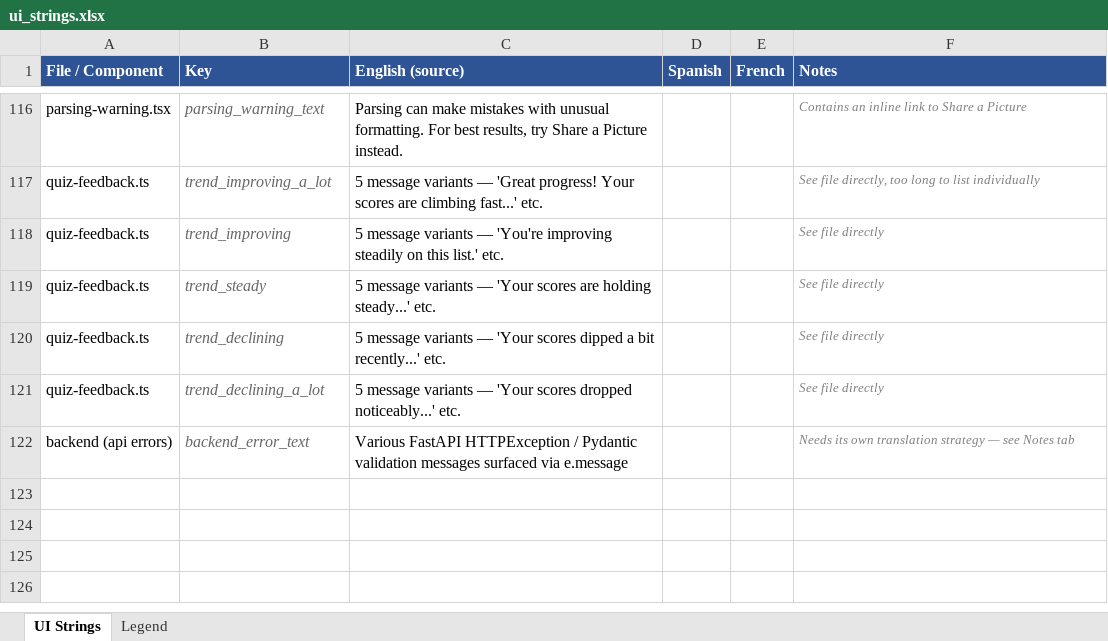
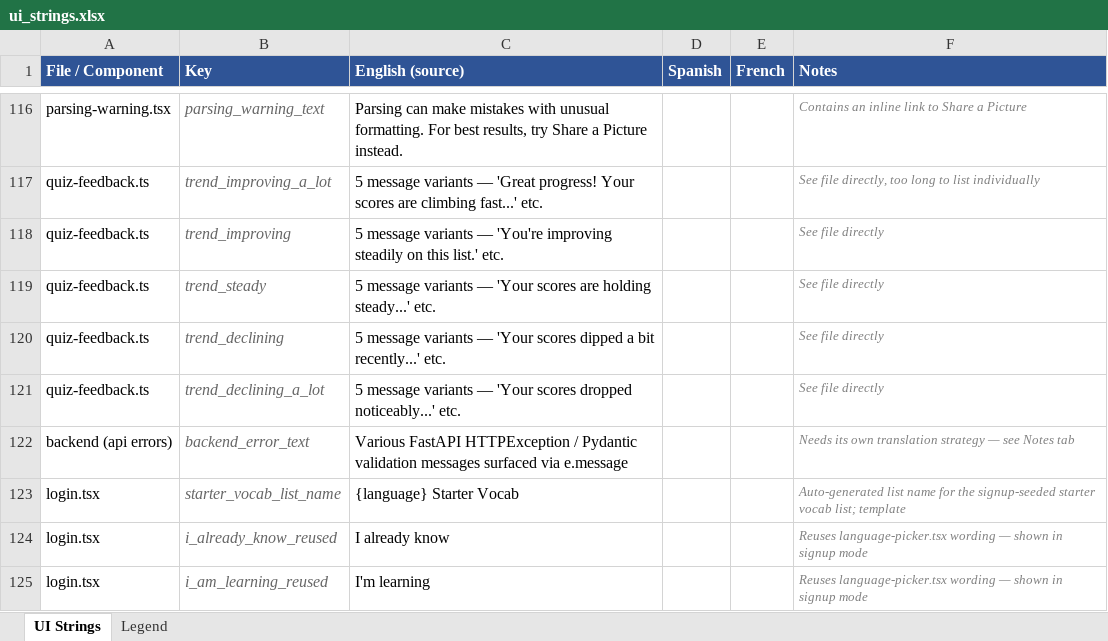
Before and after one commit to roycefum/langreps-app, an Excel workbook: localization/ui_strings.xlsx, sheet UI Strings, drawn as a sheet; only a part is shown, gaps mark what is left out; values as stored, in another font and other column widths than the file's, no borders; the diff names each change by its address in the sheet, - before the commit and + after, or states it on an @@ line.

Commit message:
Seed a starter vocab list and CEFR level at signup
Signup now asks for a language pair (I already know / I'm learning)
and a CEFR level, reusing the existing Dropdown and CefrLevelPicker
components. Since /signup never returns a session (email confirmation
may be required), the actual seeding happens on this account's first
successful login instead: the chosen level becomes the device default,
and a 50-word starter vocab list is saved for the chosen language pair.

New src/lib/starter-vocab.ts holds the 50 concepts translated across
English/Spanish/French (same content as sample-vocab-lists' vocab-50
sets) so a starter list can be built for any pair among the three,
including pairs with no existing sample file (e.g. Spanish -> French).

```diff
--- a/localization/ui_strings.xlsx (sheet UI Strings)
+++ b/localization/ui_strings.xlsx (sheet UI Strings)
+row 123: login.tsx | starter_vocab_list_name | {language} Starter Vocab |  |  | Auto-generated list name for the signup-seeded starter vocab list; template
+row 124: login.tsx | i_already_know_reused | I already know |  |  | Reuses language-picker.tsx wording — shown in signup mode
+row 125: login.tsx | i_am_learning_reused | I'm learning |  |  | Reuses language-picker.tsx wording — shown in signup mode
```
Also changed, not shown: 3 other files.
